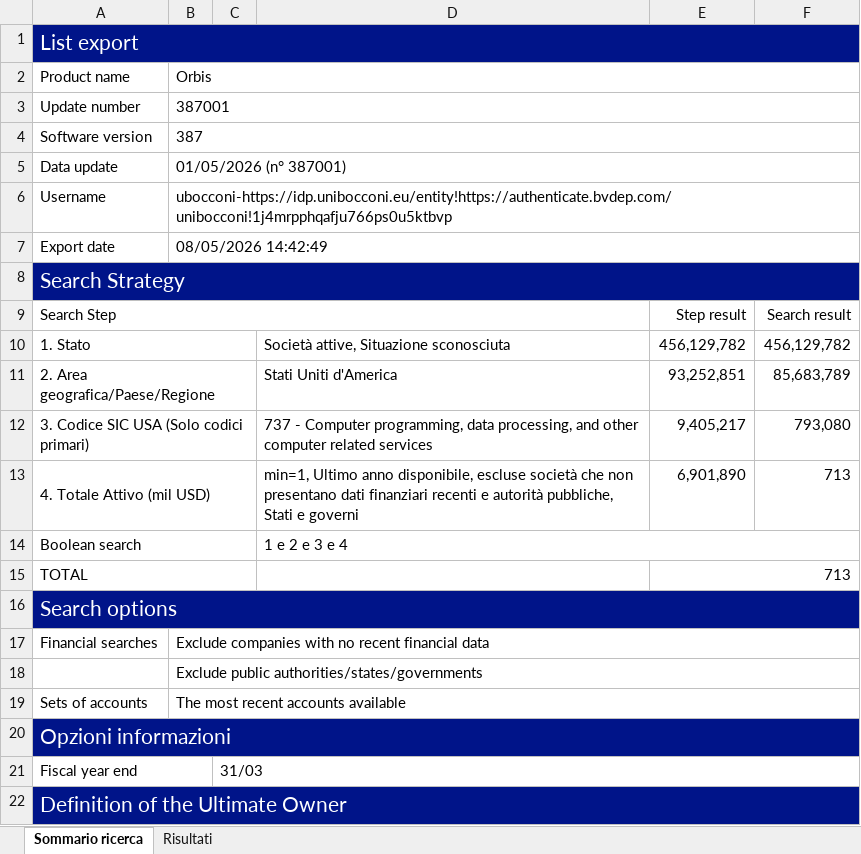
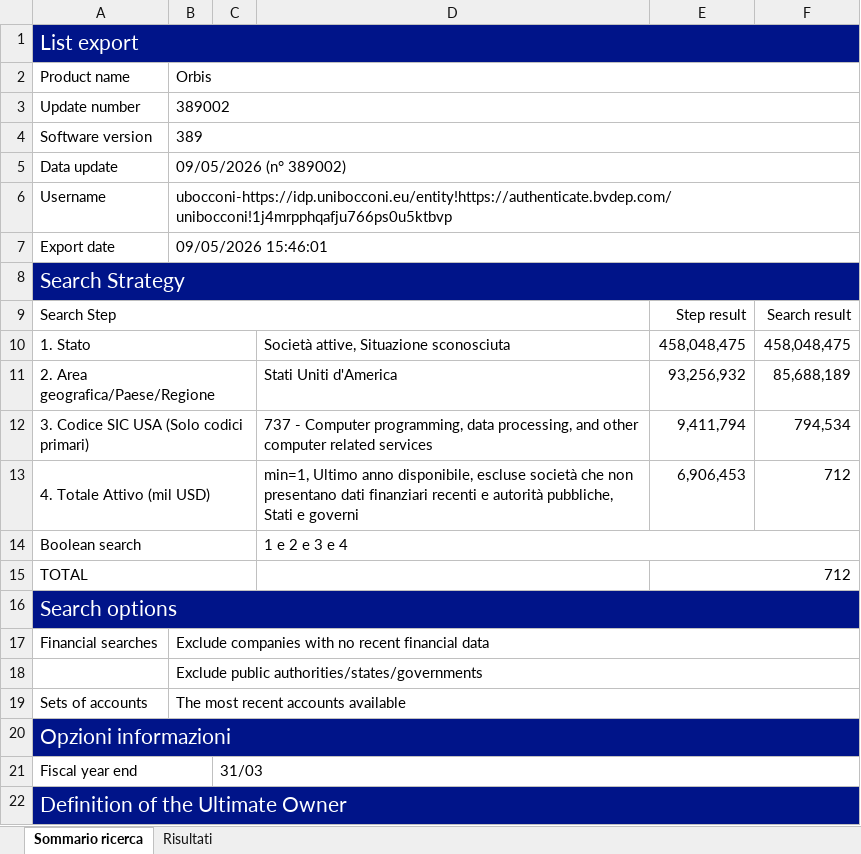
Before and after one commit to NicolaDiCrescenzo04/Analisi_Statistica_Tesi_Triennale, an Excel workbook: datas/raw/dataset_software.xlsx, sheet Sommario ricerca, drawn as a sheet; only a part is shown; values as stored, in another font and other column widths than the file's, no borders; the diff names each change by its address in the sheet, - before the commit and + after, or states it on an @@ line.

```diff
--- a/datas/raw/dataset_software.xlsx (sheet Sommario ricerca)
+++ b/datas/raw/dataset_software.xlsx (sheet Sommario ricerca)
-B3: 387001
+B3: 389002
-B4: 387
+B4: 389
-B5: 01/05/2026 (n° 387001)
+B5: 09/05/2026 (n° 389002)
-B7: 08/05/2026 14:42:49
+B7: 09/05/2026 15:46:01
-E10: 456,129,782
+E10: 458,048,475
-F10: 456,129,782
+F10: 458,048,475
-E11: 93,252,851
+E11: 93,256,932
-F11: 85,683,789
+F11: 85,688,189
-E12: 9,405,217
+E12: 9,411,794
-F12: 793,080
+F12: 794,534
-E13: 6,901,890
+E13: 6,906,453
-F13: 713
+F13: 712
-E15: 713
+E15: 712
```
Also changed, not shown: sheet Risultati, datas/raw/dataset_hardware.xlsx.
